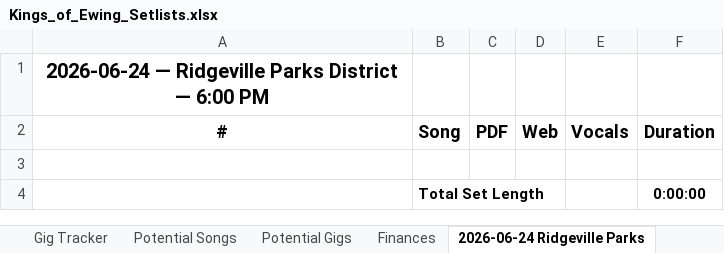
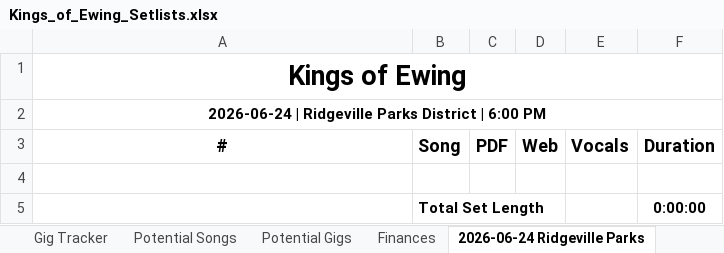
Before and after one commit to kingsofewing/rock, an Excel workbook: docs/resources/setlists/Kings_of_Ewing_Setlists.xlsx, sheet 2026-06-24 Ridgeville Parks, drawn as a sheet; values as stored, in another font and other column widths than the file's, no borders; the diff names each change by its address in the sheet, - before the commit and + after, or states it on an @@ line.

```diff
--- a/docs/resources/setlists/Kings_of_Ewing_Setlists.xlsx (sheet 2026-06-24 Ridgeville Parks)
+++ b/docs/resources/setlists/Kings_of_Ewing_Setlists.xlsx (sheet 2026-06-24 Ridgeville Parks)
-A1 (#): 2026-06-24 — Ridgeville Parks District — 6:00 PM
+A1 (#): Kings of Ewing
@@ A1 text size: larger @@
+A1:F1 merged
+row 2: 2026-06-24 | Ridgeville Parks District | 6:00 PM
```
Also changed, not shown: sheet 2026-04-22 Spring Cha Ching, sheet 2023-09-09 Block Party, sheet 2024-10-09 Fat Shallot, sheet 2024-07-13 Chicago Union, sheet 2024-04-27 Lincolnwood, sheet 2025-09-06 Block Party, 11 more sheets, formulas that keep their value, 1 other file.
